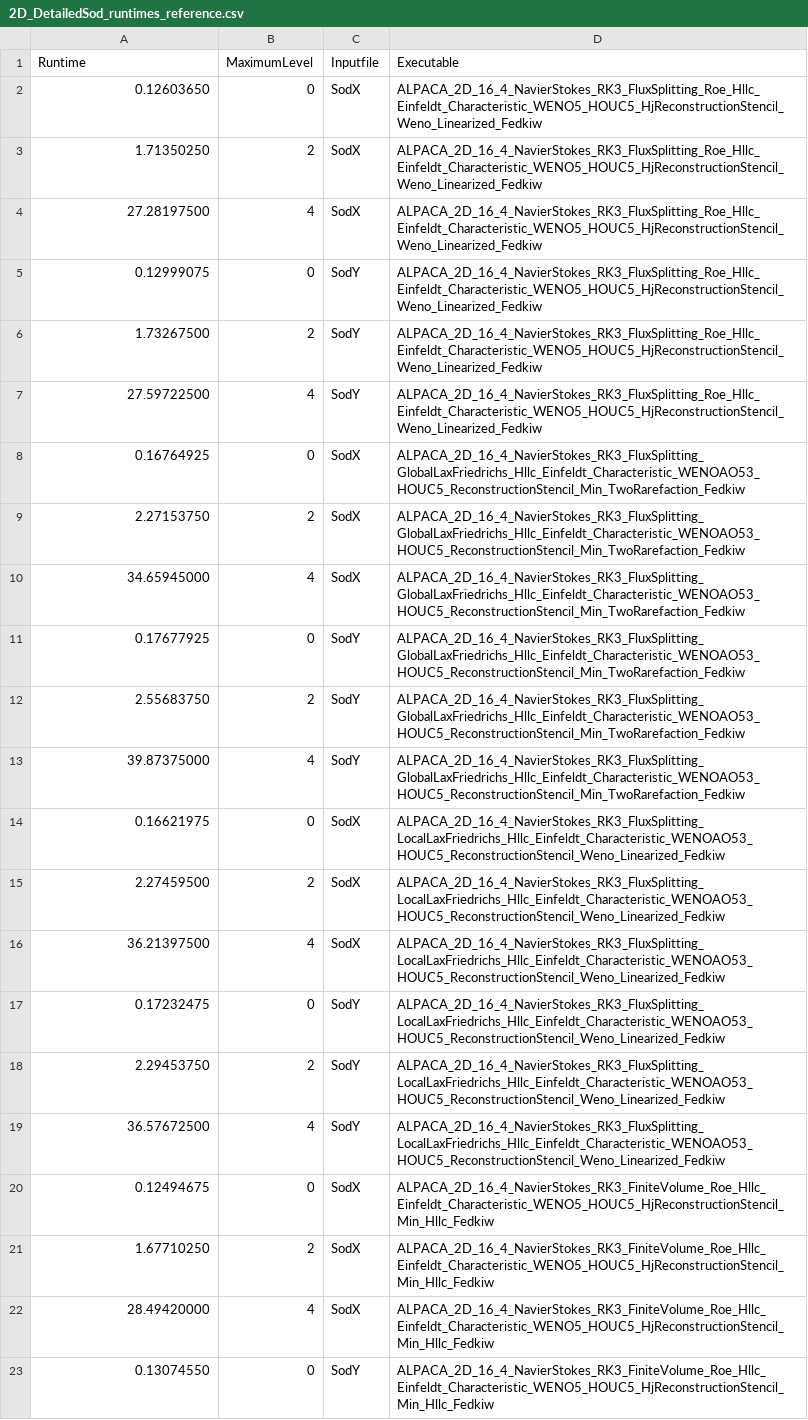
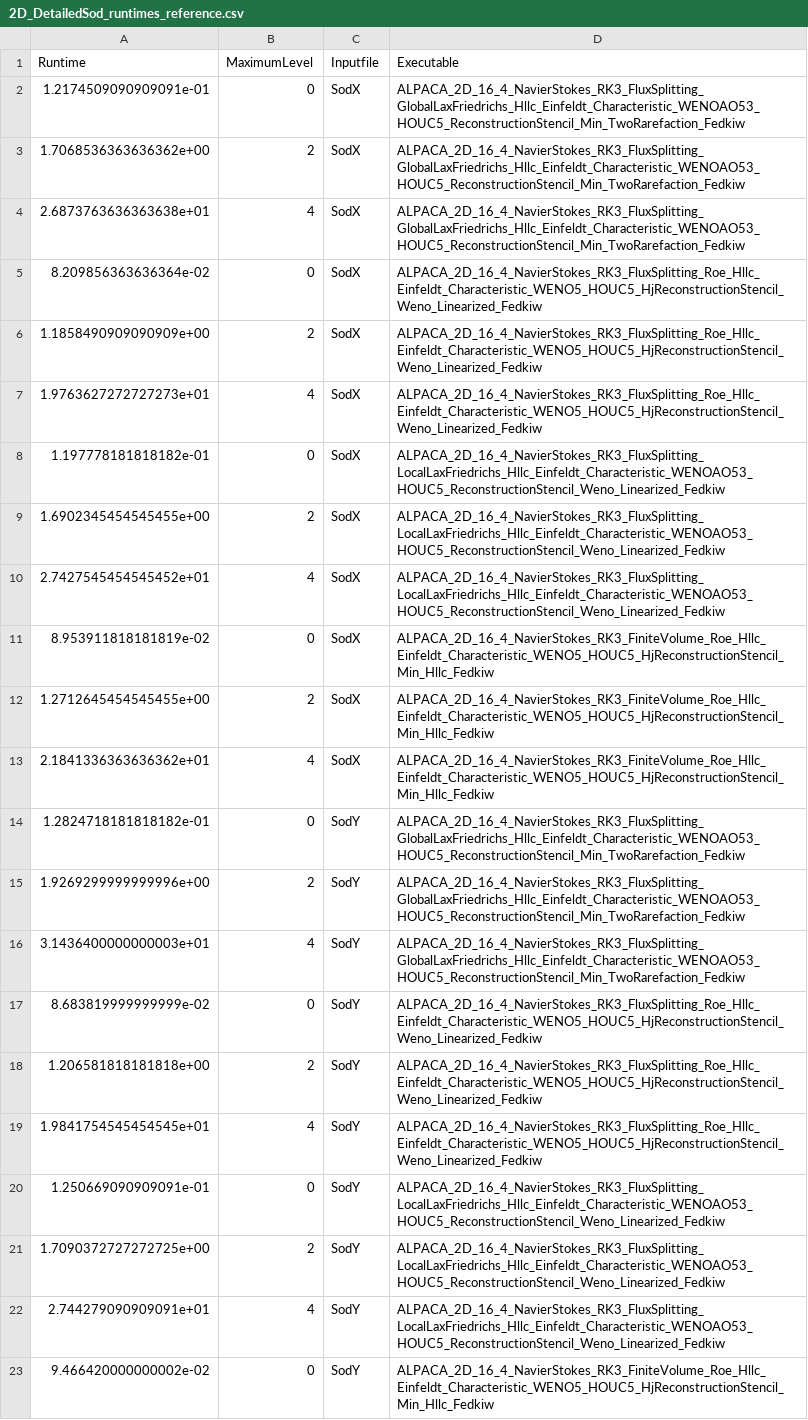
Before and after one commit to tumaer/ALPACA, a CSV file: testsuite/ReferenceValues/DetailedSod/2D_DetailedSod_runtimes_reference.csv, drawn as a sheet; only a part is shown; removed rows and columns are numbered as before the commit, all else as after; the diff covers the shown part only; the diff names each change by its address in the sheet, - before the commit and + after, or states it on an @@ line.

```diff
--- a/testsuite/ReferenceValues/DetailedSod/2D_DetailedSod_runtimes_reference.csv
+++ b/testsuite/ReferenceValues/DetailedSod/2D_DetailedSod_runtimes_reference.csv
+row 2: 1.2174509090909091e-01 | 0 | SodX | ALPACA_2D_16_4_NavierStokes_RK3_FluxSplitting_GlobalLaxFriedrichs_Hllc_Einfeldt_Characteristic_WENOAO53_HOUC5_ReconstructionStencil_Min_TwoRarefaction_Fedkiw
+row 3: 1.7068536363636362e+00 | 2 | SodX | ALPACA_2D_16_4_NavierStokes_RK3_FluxSplitting_GlobalLaxFriedrichs_Hllc_Einfeldt_Characteristic_WENOAO53_HOUC5_ReconstructionStencil_Min_TwoRarefaction_Fedkiw
+row 4: 2.6873763636363638e+01 | 4 | SodX | ALPACA_2D_16_4_NavierStokes_RK3_FluxSplitting_GlobalLaxFriedrichs_Hllc_Einfeldt_Characteristic_WENOAO53_HOUC5_ReconstructionStencil_Min_TwoRarefaction_Fedkiw
-A5 (Runtime): 0.12603650
+A5 (Runtime): 8.209856363636364e-02
-A6 (Runtime): 1.71350250
+A6 (Runtime): 1.1858490909090909e+00
-A7 (Runtime): 27.28197500
+A7 (Runtime): 1.9763627272727273e+01
-row 5: 0.12999075 | 0 | SodY | ALPACA_2D_16_4_NavierStokes_RK3_FluxSplitting_Roe_Hllc_Einfeldt_Characteristic_WENO5_HOUC5_HjReconstructionStencil_Weno_Linearized_Fedkiw
-row 6: 1.73267500 | 2 | SodY | ALPACA_2D_16_4_NavierStokes_RK3_FluxSplitting_Roe_Hllc_Einfeldt_Characteristic_WENO5_HOUC5_HjReconstructionStencil_Weno_Linearized_Fedkiw
-row 7: 27.59722500 | 4 | SodY | ALPACA_2D_16_4_NavierStokes_RK3_FluxSplitting_Roe_Hllc_Einfeldt_Characteristic_WENO5_HOUC5_HjReconstructionStencil_Weno_Linearized_Fedkiw
-A8 (Runtime): 0.16764925
+A8 (Runtime): 1.197778181818182e-01
-D8:D10 (Executable): ALPACA_2D_16_4_NavierStokes_RK3_FluxSplitting_GlobalLaxFriedrichs_Hllc_Einfeldt_Characteristic_WENOAO53_HOUC5_ReconstructionStencil_Min_TwoRarefaction_Fedkiw
+D8:D10 (Executable): ALPACA_2D_16_4_NavierStokes_RK3_FluxSplitting_LocalLaxFriedrichs_Hllc_Einfeldt_Characteristic_WENOAO53_HOUC5_ReconstructionStencil_Weno_Linearized_Fedkiw
-A9 (Runtime): 2.27153750
+A9 (Runtime): 1.6902345454545455e+00
-A10 (Runtime): 34.65945000
+A10 (Runtime): 2.7427545454545452e+01
+row 11: 8.953911818181819e-02 | 0 | SodX | ALPACA_2D_16_4_NavierStokes_RK3_FiniteVolume_Roe_Hllc_Einfeldt_Characteristic_WENO5_HOUC5_HjReconstructionStencil_Min_Hllc_Fedkiw
+row 12: 1.2712645454545455e+00 | 2 | SodX | ALPACA_2D_16_4_NavierStokes_RK3_FiniteVolume_Roe_Hllc_Einfeldt_Characteristic_WENO5_HOUC5_HjReconstructionStencil_Min_Hllc_Fedkiw
+row 13: 2.1841336363636362e+01 | 4 | SodX | ALPACA_2D_16_4_NavierStokes_RK3_FiniteVolume_Roe_Hllc_Einfeldt_Characteristic_WENO5_HOUC5_HjReconstructionStencil_Min_Hllc_Fedkiw
-A14 (Runtime): 0.17677925
+A14 (Runtime): 1.2824718181818182e-01
-A15 (Runtime): 2.55683750
+A15 (Runtime): 1.9269299999999996e+00
-A16 (Runtime): 39.87375000
+A16 (Runtime): 3.1436400000000003e+01
-row 14: 0.16621975 | 0 | SodX | ALPACA_2D_16_4_NavierStokes_RK3_FluxSplitting_LocalLaxFriedrichs_Hllc_Einfeldt_Characteristic_WENOAO53_HOUC5_ReconstructionStencil_Weno_Linearized_Fedkiw
-row 15: 2.27459500 | 2 | SodX | ALPACA_2D_16_4_NavierStokes_RK3_FluxSplitting_LocalLaxFriedrichs_Hllc_Einfeldt_Characteristic_WENOAO53_HOUC5_ReconstructionStencil_Weno_Linearized_Fedkiw
-row 16: 36.21397500 | 4 | SodX | ALPACA_2D_16_4_NavierStokes_RK3_FluxSplitting_LocalLaxFriedrichs_Hllc_Einfeldt_Characteristic_WENOAO53_HOUC5_ReconstructionStencil_Weno_Linearized_Fedkiw
+row 17: 8.683819999999999e-02 | 0 | SodY | ALPACA_2D_16_4_NavierStokes_RK3_FluxSplitting_Roe_Hllc_Einfeldt_Characteristic_WENO5_HOUC5_HjReconstructionStencil_Weno_Linearized_Fedkiw
+row 18: 1.206581818181818e+00 | 2 | SodY | ALPACA_2D_16_4_NavierStokes_RK3_FluxSplitting_Roe_Hllc_Einfeldt_Characteristic_WENO5_HOUC5_HjReconstructionStencil_Weno_Linearized_Fedkiw
+row 19: 1.9841754545454545e+01 | 4 | SodY | ALPACA_2D_16_4_NavierStokes_RK3_FluxSplitting_Roe_Hllc_Einfeldt_Characteristic_WENO5_HOUC5_HjReconstructionStencil_Weno_Linearized_Fedkiw
-A20 (Runtime): 0.17232475
+A20 (Runtime): 1.250669090909091e-01
-A21 (Runtime): 2.29453750
+A21 (Runtime): 1.7090372727272725e+00
-A22 (Runtime): 36.57672500
+A22 (Runtime): 2.744279090909091e+01
-row 20: 0.12494675 | 0 | SodX | ALPACA_2D_16_4_NavierStokes_RK3_FiniteVolume_Roe_Hllc_Einfeldt_Characteristic_WENO5_HOUC5_HjReconstructionStencil_Min_Hllc_Fedkiw
-row 21: 1.67710250 | 2 | SodX | ALPACA_2D_16_4_NavierStokes_RK3_FiniteVolume_Roe_Hllc_Einfeldt_Characteristic_WENO5_HOUC5_HjReconstructionStencil_Min_Hllc_Fedkiw
-row 22: 28.49420000 | 4 | SodX | ALPACA_2D_16_4_NavierStokes_RK3_FiniteVolume_Roe_Hllc_Einfeldt_Characteristic_WENO5_HOUC5_HjReconstructionStencil_Min_Hllc_Fedkiw
-A23 (Runtime): 0.13074550
+A23 (Runtime): 9.466420000000002e-02
```
Also changed, not shown: 2 edited cells elsewhere in this file, testsuite/ReferenceValues/DetailedSod/1D_DetailedSod_runtimes_reference.csv, testsuite/ReferenceValues/Parallelization/1D_Parallelization_runtimes_reference.csv, 26 other files.
